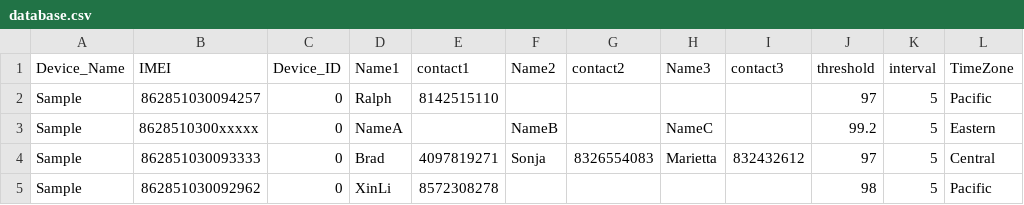
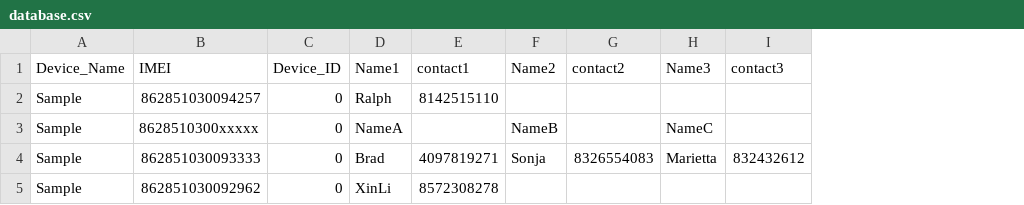
Before and after one commit to CloudmindsUS/kafka-thirdparty-serivce, a CSV file: database.csv, drawn as a sheet; the diff names each change by its address in the sheet, - before the commit and + after, or states it on an @@ line.

Commit message:
Docker steps updated; Threshold and TimeZone changed.

```diff
--- a/database.csv
+++ b/database.csv
-column J (threshold), rows 2-5: 97 | 99.2 | 97 | 98
-column K (interval), rows 2-5: all 5
-column L (TimeZone), rows 2-5: Pacific | Eastern | Central | Pacific
```
Also changed, not shown: 2 other files.
